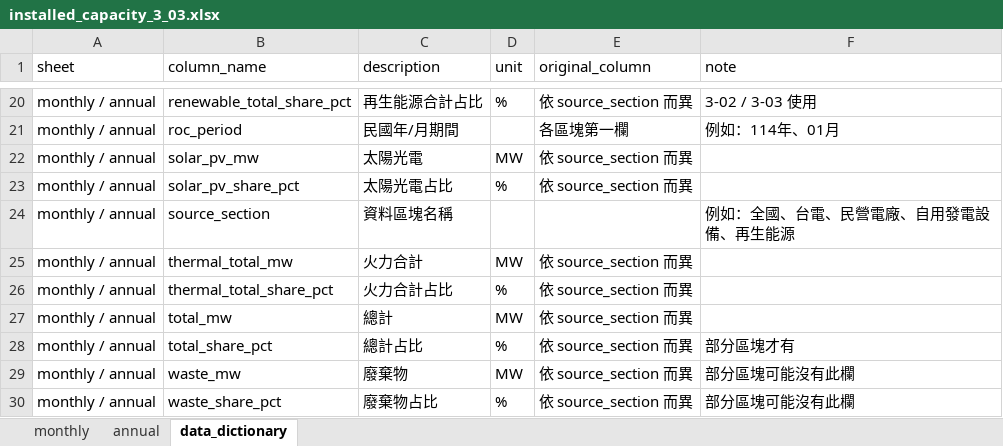
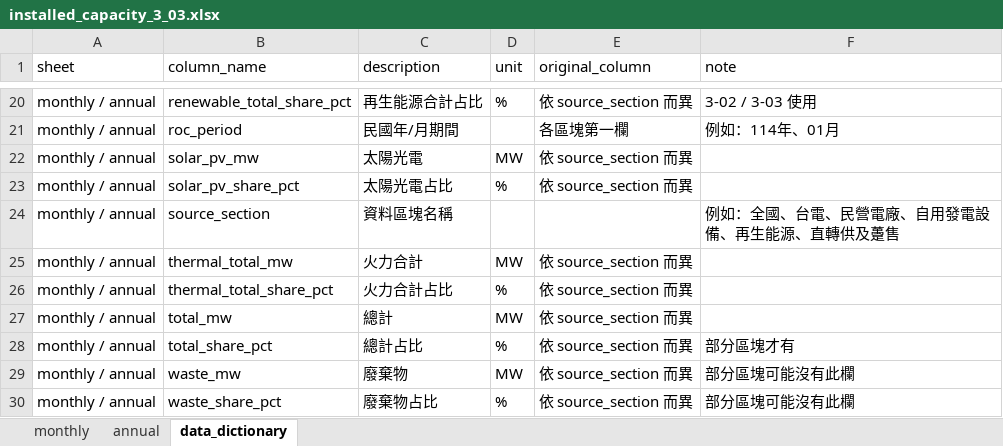
Before and after one commit to hsucheyi/energy-administration-scraper, an Excel workbook: output/zone_monthly_3_03/installed_capacity_3_03.xlsx, sheet data_dictionary, drawn as a sheet; only a part is shown, gaps mark what is left out; values as stored, in another font and other column widths than the file's, no borders; the diff names each change by its address in the sheet, - before the commit and + after, or states it on an @@ line.

```diff
--- a/output/zone_monthly_3_03/installed_capacity_3_03.xlsx (sheet data_dictionary)
+++ b/output/zone_monthly_3_03/installed_capacity_3_03.xlsx (sheet data_dictionary)
-F24 (note): 例如：全國、台電、民營電廠、自用發電設備、再生能源
+F24 (note): 例如：全國、台電、民營電廠、自用發電設備、再生能源、直轉供及躉售
```
Also changed, not shown: output/zone_monthly_3_02/electricity_generation_3_02.xlsx, output/zone_monthly_4_01/renewable_electricity_generation_4_01.xlsx, 3 other files.
